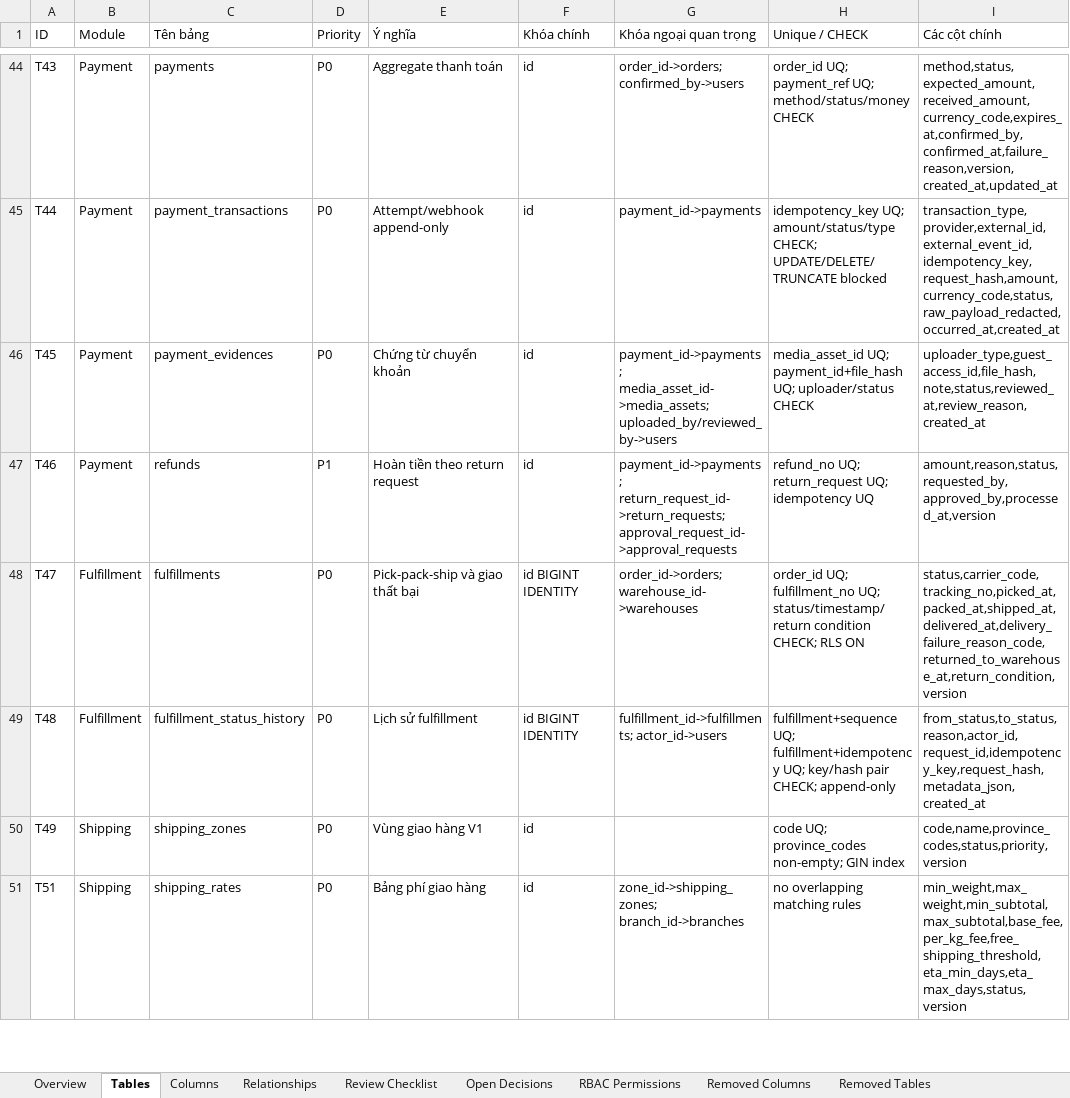
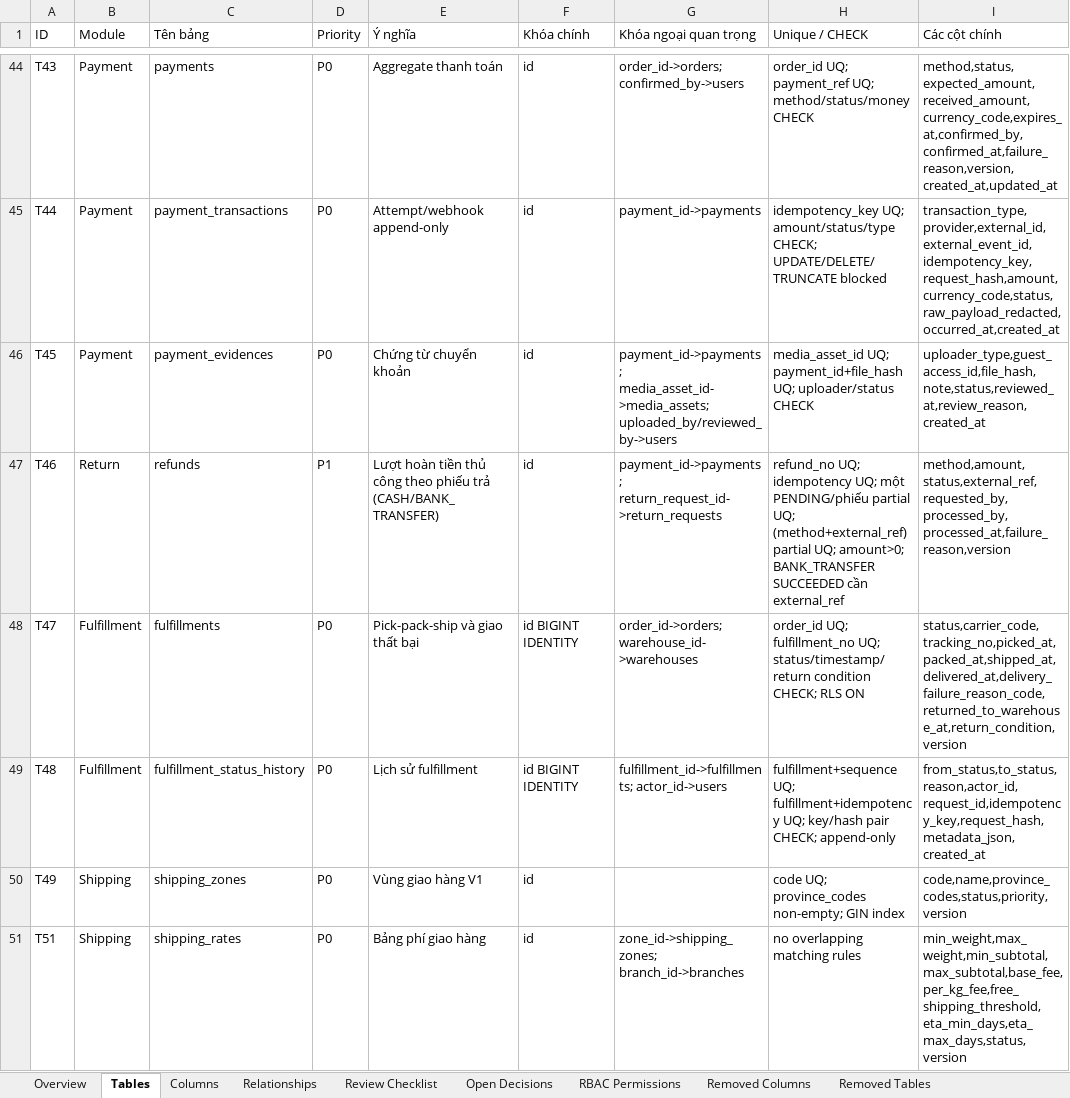
Before and after one commit to longhdwst1full/Sport-api-doc, an Excel workbook: document/DCTD-UTC-V1-database-model-review.xlsx, sheet Tables, drawn as a sheet; only a part is shown, gaps mark what is left out; values as stored, in another font and other column widths than the file's, no cell formats; the diff covers the shown part only; the diff names each change by its address in the sheet, - before the commit and + after, or states it on an @@ line.

Commit message:
feat(return): implement return service for handling return requests, approvals, and cancellations
- Added ReturnService to manage return operations including listing, creating, approving, rejecting, and canceling return requests.
- Introduced new DTOs for account and admin return operations.
- Implemented business logic for return policies, including validation of return windows and item eligibility.
- Updated system parameters to include RETURN_WINDOW_DAYS for configurable return periods.
- Modified model registry to reflect changes in return and refund handling.
- Enhanced OpenAPI documentation to include return endpoints for both storefront and admin interfaces.

```diff
--- a/document/DCTD-UTC-V1-database-model-review.xlsx (sheet Tables)
+++ b/document/DCTD-UTC-V1-database-model-review.xlsx (sheet Tables)
-B47 (Module): Payment
+B47 (Module): Return
-E47 (Ý nghĩa): Hoàn tiền theo return request
+E47 (Ý nghĩa): Lượt hoàn tiền thủ công theo phiếu trả (CASH/BANK_TRANSFER)
-G47 (Khóa ngoại quan trọng): payment_id->payments; return_request_id->return_requests; approval_request_id->approval_requests
+G47 (Khóa ngoại quan trọng): payment_id->payments; return_request_id->return_requests
-H47 (Unique / CHECK): refund_no UQ; return_request UQ; idempotency UQ
+H47 (Unique / CHECK): refund_no UQ; idempotency UQ; một PENDING/phiếu partial UQ; (method+external_ref) partial UQ; amount>0; BANK_TRANSFER SUCCEEDED cần external_ref
-I47 (Các cột chính): amount,reason,status,requested_by,approved_by,processed_at,version
+I47 (Các cột chính): method,amount,status,external_ref,requested_by,processed_by,processed_at,failure_reason,version
```
Also changed, not shown: 1 added row, 1 removed row and 8 edited cells elsewhere in this sheet, sheet Columns, sheet Removed Columns, sheet Relationships, sheet Removed Relationships, sheet RBAC Permissions, sheet Change Log, 1 more sheet, cell formats, 47 other files.
